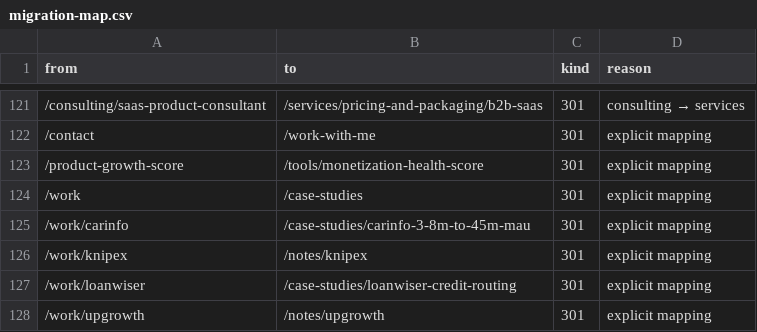
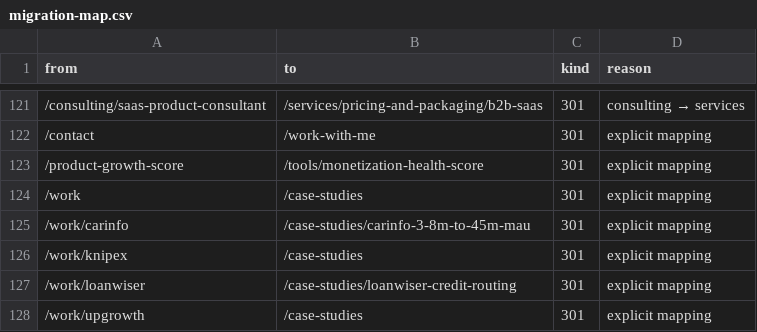
Before and after one commit to Yogesh-upgrowth/Yogesh-portfolio, a CSV file: seo/migration-map.csv, drawn as a sheet; only a part is shown, gaps mark what is left out.

```diff
--- a/seo/migration-map.csv
+++ b/seo/migration-map.csv
@@ -125,4 +125,4 @@ from,to,kind,reason
 /work/carinfo,/case-studies/carinfo-3-8m-to-45m-mau,301,explicit mapping
-/work/knipex,/notes/knipex,301,explicit mapping
+/work/knipex,/case-studies,301,explicit mapping
 /work/loanwiser,/case-studies/loanwiser-credit-routing,301,explicit mapping
-/work/upgrowth,/notes/upgrowth,301,explicit mapping
+/work/upgrowth,/case-studies,301,explicit mapping
```
Also changed, not shown: 55 other files.
